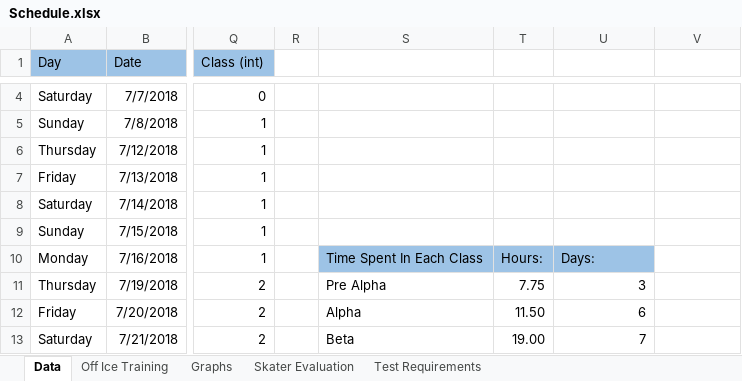
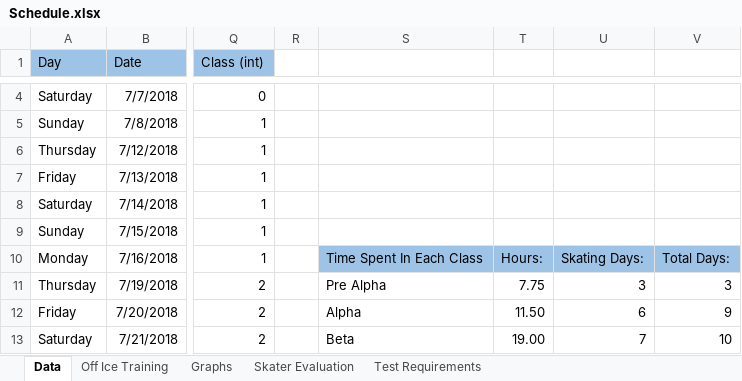
Before and after one commit to agiovengo/SkatingLog, an Excel workbook: Schedule.xlsx, sheet Data, drawn as a sheet; only a part is shown, gaps mark what is left out; values as stored, in another font and other column widths than the file's, no borders; the diff covers the shown part only; the diff names each change by its address in the sheet, - before the commit and + after, or states it on an @@ line.

Commit message:
Updated to 9/19/18
Fixed Pain Confusions
Added Skate days vs. Total Days in each class

Former-commit-id: 5150e6e1cbeecedfb8964626025db5244b62785a

```diff
--- a/Schedule.xlsx (sheet Data)
+++ b/Schedule.xlsx (sheet Data)
-U10: Days:
+U10: Skating Days:
-V10: (empty)
+V10: Total Days:
-V10 fill: none
+V10 fill: #9DC3E6
-V11: (empty)
+V11: 3
-V12: (empty)
+V12: 9
-V13: (empty)
+V13: 10
```
Also changed, not shown: 4 added rows, 1 removed row and 15 edited cells elsewhere in this sheet, charts or pictures.
